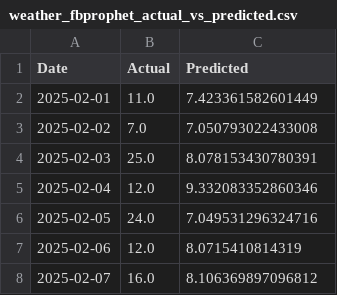
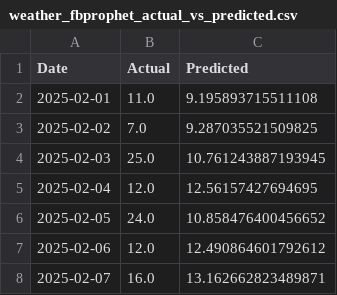
Before and after one commit to Aheer-Sravon/SARIMA_LSTM_FBPROPHET, a CSV file: scripts/log/weather_fbprophet_actual_vs_predicted.csv, drawn as a sheet.

Commit message:
fbprophet for weather completed -- at 10:49 AM, Friday, 12 Dec 2025

```diff
--- a/scripts/log/weather_fbprophet_actual_vs_predicted.csv
+++ b/scripts/log/weather_fbprophet_actual_vs_predicted.csv
@@ -1,8 +1,8 @@
 Date,Actual,Predicted
-2025-02-01,11.0,7.423361582601449
-2025-02-02,7.0,7.050793022433008
-2025-02-03,25.0,8.078153430780391
-2025-02-04,12.0,9.332083352860346
-2025-02-05,24.0,7.049531296324716
-2025-02-06,12.0,8.0715410814319
-2025-02-07,16.0,8.106369897096812
+2025-02-01,11.0,9.195893715511108
+2025-02-02,7.0,9.287035521509825
+2025-02-03,25.0,10.761243887193945
+2025-02-04,12.0,12.56157427694695
+2025-02-05,24.0,10.858476400456652
+2025-02-06,12.0,12.490864601792612
+2025-02-07,16.0,13.162662823489871
```
Also changed, not shown: 5 other files.
